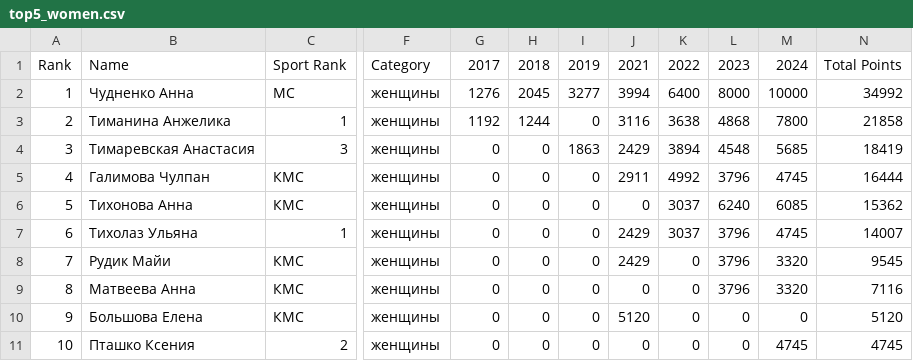
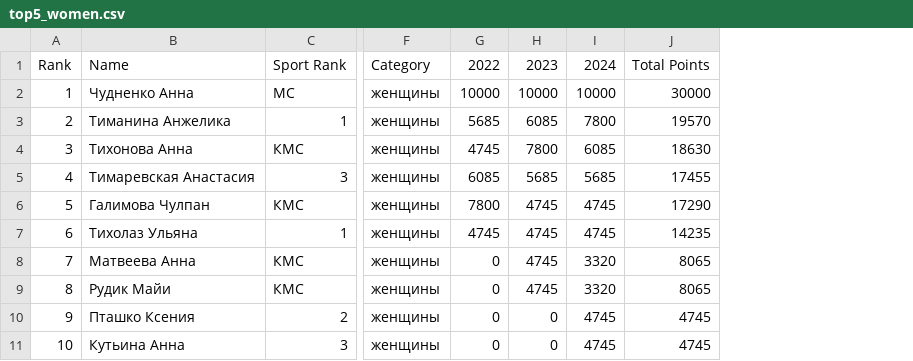
Before and after one commit to odinsy/surfrating, a CSV file: output/rankings/rfs/rus/shortboard/top5_women.csv, drawn as a sheet; only a part is shown, gaps mark what is left out; removed rows and columns are numbered as before the commit, all else as after; rows hold the shown columns only; the diff names each change by its address in the sheet, - before the commit and + after, or states it on an @@ line.

```diff
--- a/output/rankings/rfs/rus/shortboard/top5_women.csv
+++ b/output/rankings/rfs/rus/shortboard/top5_women.csv
-column H, rows 1-5: 2018 | 2045 | 1244 | 0 | 0; rows 7-8: 0 | 0; row 11: 0
-column I, rows 1-5: 2019 | 3277 | 0 | 1863 | 0; rows 7-8: 0 | 0; row 11: 0
-column J, rows 1-5: 2021 | 3994 | 3116 | 2429 | 2911; rows 7-8: 2429 | 2429; row 11: 0
-column K, rows 1-5: 2022 | 6400 | 3638 | 3894 | 4992; rows 7-8: 3037 | 0; row 11: 0
-column L, rows 1-5: 2023 | 8000 | 4868 | 4548 | 3796; rows 7-8: 3796 | 3796; row 11: 0
+column H, rows 1-3: 2023 | 10000 | 6085; rows 5-7: 5685 | 4745 | 4745; rows 9-10: 4745 | 0
-column N, rows 1-5: Total Points | 34992 | 21858 | 18419 | 16444; rows 7-8: 14007 | 9545; row 11: 4745
+column J, rows 1-3: Total Points | 30000 | 19570; rows 5-7: 17455 | 17290 | 14235; rows 9-10: 8065 | 4745
-G1: 2017
+G1: 2022
-G2: 1276
+G2: 10000
-G3: 1192
+G3: 5685
+row 4: 3 | Тихонова Анна | КМС | женщины | 4745 | 7800 | 6085 | 18630
@@ column A renumbered between rows 5 and 10 @@
-G5: 0
+G5: 6085
-G6: 0
+G6: 7800
-row 6: 5 | Тихонова Анна | КМС | женщины | 0 | 0 | 0 | 0 | 3037 | 6240 | 6085 | 15362
-G7: 0
+G7: 4745
@@ row 9 moved to row 8: 7 @@
-row 10: 9 | Большова Елена | КМС | женщины | 0 | 0 | 0 | 5120 | 0 | 0 | 0 | 5120
+row 11: 10 | Кутьина Анна | 3 | женщины | 0 | 0 | 4745 | 4745
```
Also changed, not shown: output/rankings/rfs/rus/longboard/top5_women.csv, output/rankings/rfs/rus/longboard/women.csv, 14 other files.
